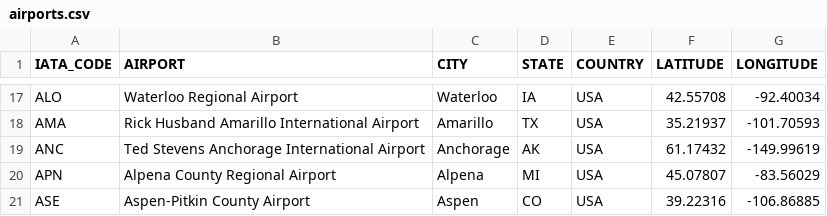
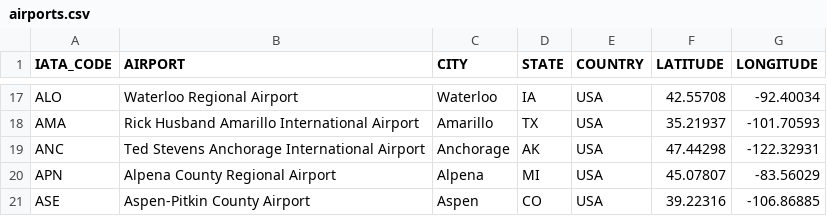
Before and after one commit to NghiaTranUIT/data-visualization-deck-gl, a CSV file: example/data/airports.csv, drawn as a sheet; only a part is shown, gaps mark what is left out.

```diff
--- a/example/data/airports.csv
+++ b/example/data/airports.csv
@@ -18,3 +18,3 @@ ALO,Waterloo Regional Airport,Waterloo,IA,USA,42.55708,-92.40034
 AMA,Rick Husband Amarillo International Airport,Amarillo,TX,USA,35.21937,-101.70593
-ANC,Ted Stevens Anchorage International Airport,Anchorage,AK,USA,61.17432,-149.99619
+ANC,Ted Stevens Anchorage International Airport,Anchorage,AK,USA,47.44298,-122.32931
 APN,Alpena County Regional Airport,Alpena,MI,USA,45.07807,-83.56029
```
Also changed, not shown: 5 other files.
